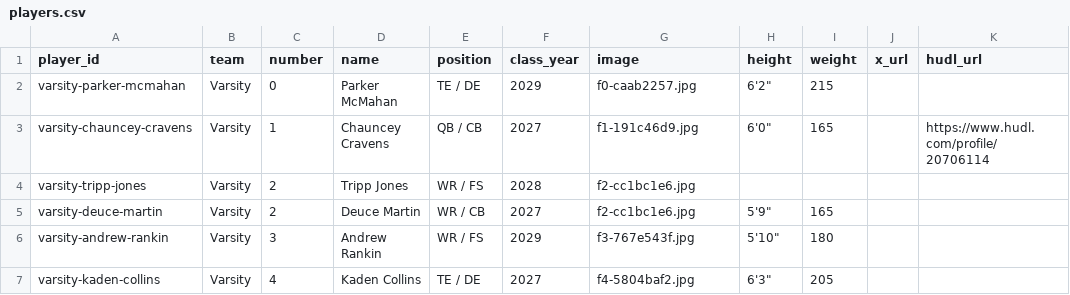
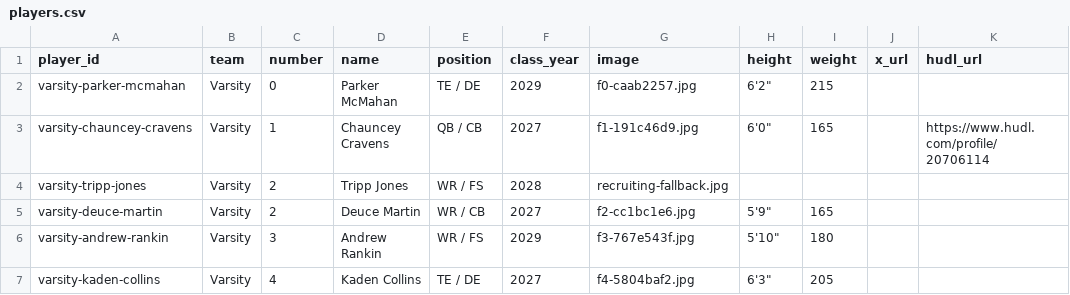
Before and after one commit to dust10ingram/edmond-north-football, a CSV file: data/players.csv, drawn as a sheet; only a part is shown; the diff names each change by its address in the sheet, - before the commit and + after, or states it on an @@ line.

Commit message:
Use default recruiting image for Tripp Jones

```diff
--- a/data/players.csv
+++ b/data/players.csv
-G4 (image): f2-cc1bc1e6.jpg
+G4 (image): recruiting-fallback.jpg
```
Also changed, not shown: 2 other files.
